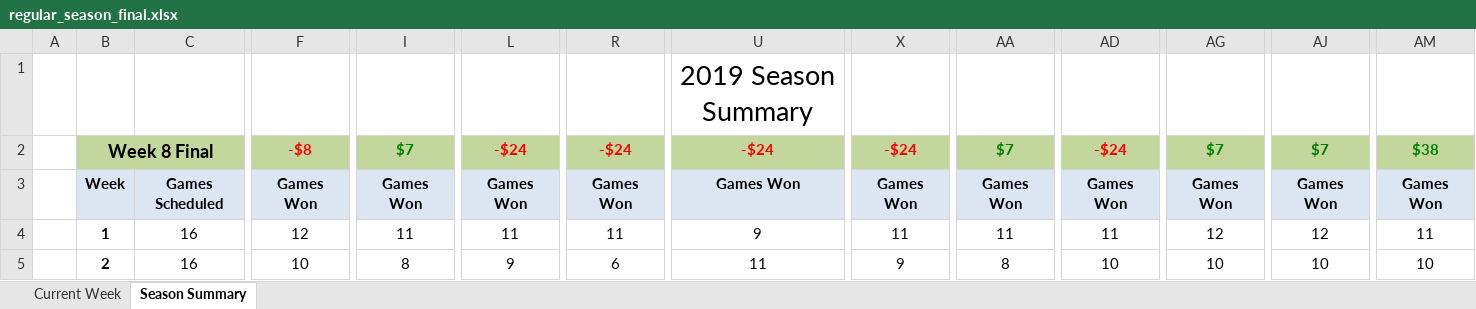
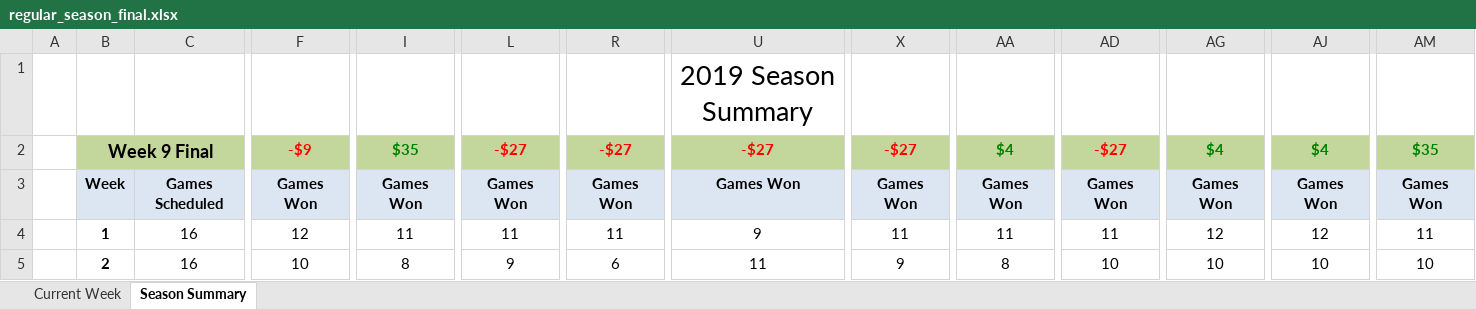
Before and after one commit to jlwebpages/fp, an Excel workbook: regular_season_final.xlsx, sheet Season Summary, drawn as a sheet; only a part is shown, gaps mark what is left out; values as stored, in another font and other column widths than the file's, no borders; conditional formats not drawn; the diff covers the shown part only; the diff names each change by its address in the sheet, - before the commit and + after, or states it on an @@ line.

Commit message:
2019 Week 9 Final update.

```diff
--- a/regular_season_final.xlsx (sheet Season Summary)
+++ b/regular_season_final.xlsx (sheet Season Summary)
-B2: Week 8 Final
+B2: Week 9 Final
-F2: -$8
+F2: -$9
-I2: $7
+I2: $35
-L2: -$24
+L2: -$27
-R2: -$24
+R2: -$27
-U2: -$24
+U2: -$27
-X2: -$24
+X2: -$27
-AA2: $7
+AA2: $4
-AD2: -$24
+AD2: -$27
-AG2: $7
+AG2: $4
-AJ2: $7
+AJ2: $4
-AM2: $38
+AM2: $35
```
Also changed, not shown: 10 added rows, 10 removed rows and 14 edited cells elsewhere in this sheet, sheet Current Week, hidden cells, 4 other files.
